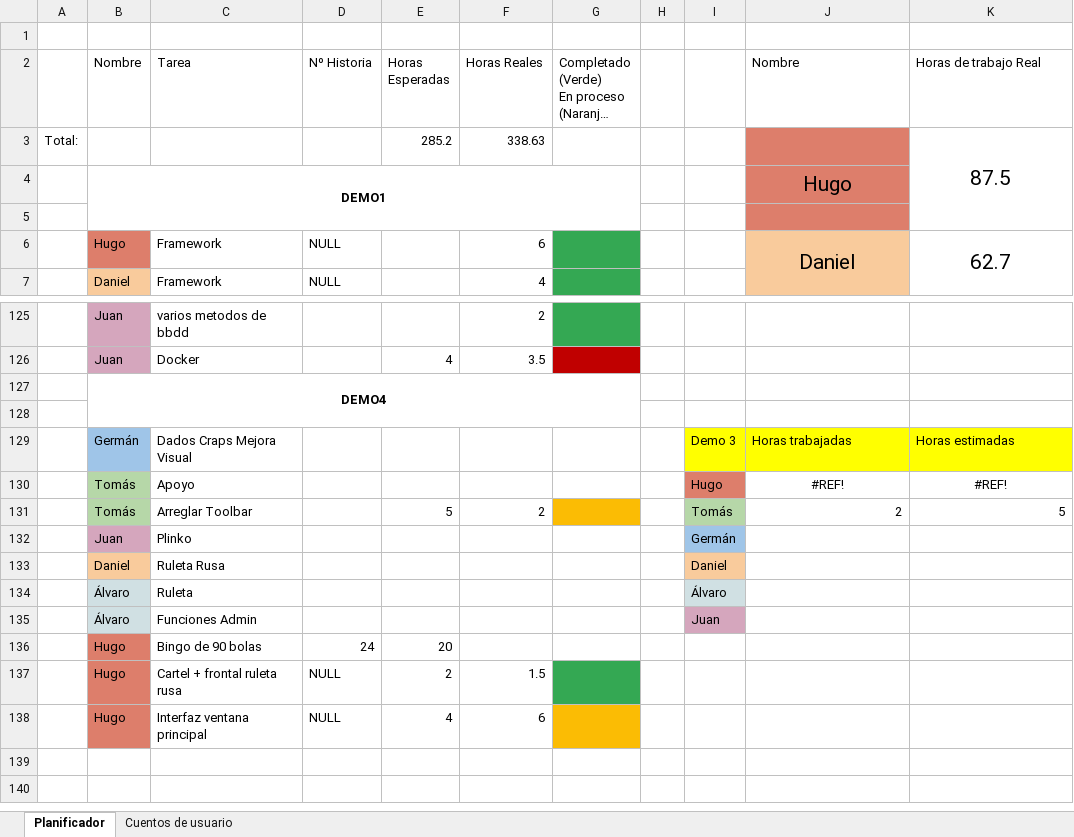
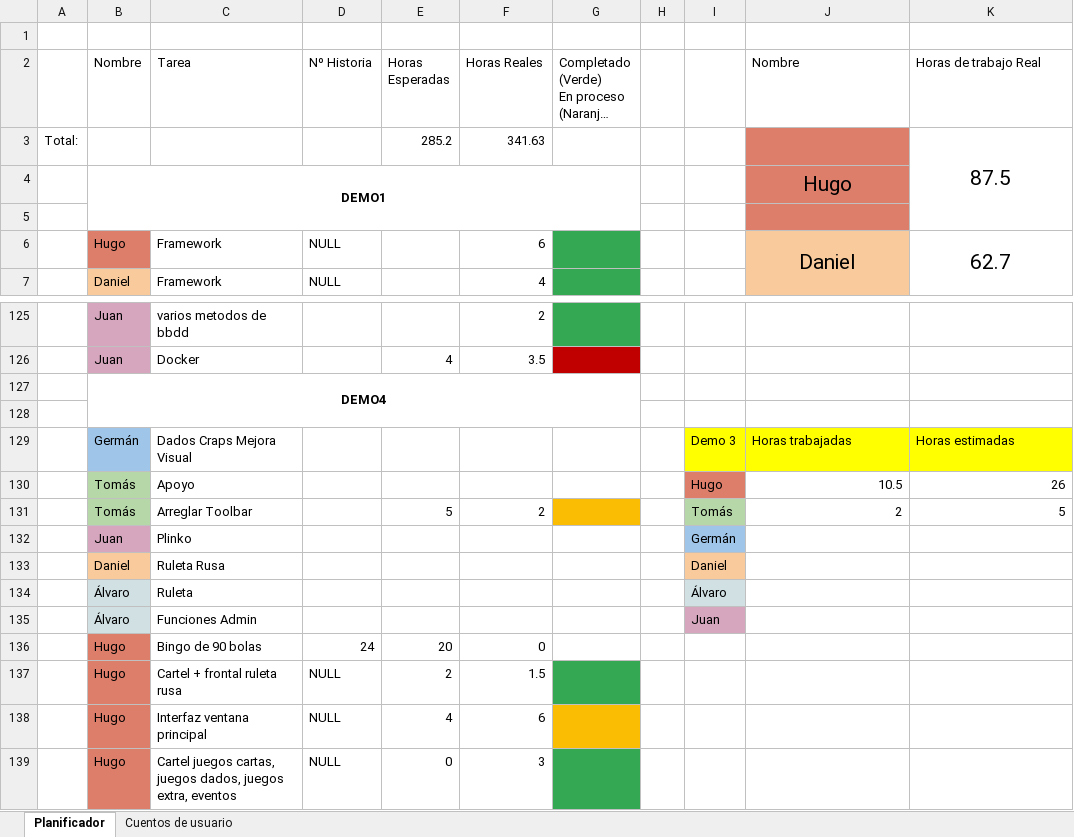
Before and after one commit to DonJuanFederico/Konguitos_Casino, an Excel workbook: Documentación/To Do - Requisitos_ 4ª Version.xlsx, sheet Planificador, drawn as a sheet; only a part is shown, gaps mark what is left out; long unchanged cells end in …; values as stored, in another font and other column widths than the file's, no borders; charts and pictures not drawn; the diff names each change by its address in the sheet, - before the commit and + after, or states it on an @@ line.

```diff
--- a/Documentación/To Do - Requisitos_ 4ª Version.xlsx (sheet Planificador)
+++ b/Documentación/To Do - Requisitos_ 4ª Version.xlsx (sheet Planificador)
-F3 (Horas Reales): 338.63
+F3 (Horas Reales): 341.63
-J130 (Nombre): #REF!
+J130 (Nombre): 10.5
-J130:K130 alignment: center
+J130:K130 alignment: right
-K130 (Horas de trabajo Real): #REF!
+K130 (Horas de trabajo Real): 26
-F136 (Horas Reales): (empty)
+F136 (Horas Reales): 0
+row 139:  | Hugo | Cartel juegos cartas, juegos dados, juegos extra, eventos | NULL | 0 | 3
```
Also changed, not shown: 6 other files.
